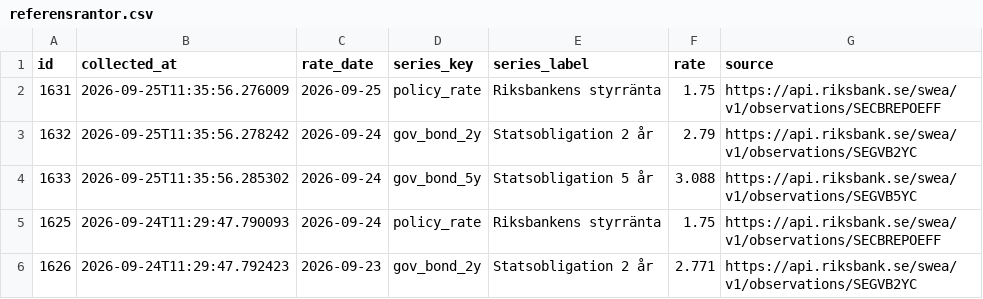
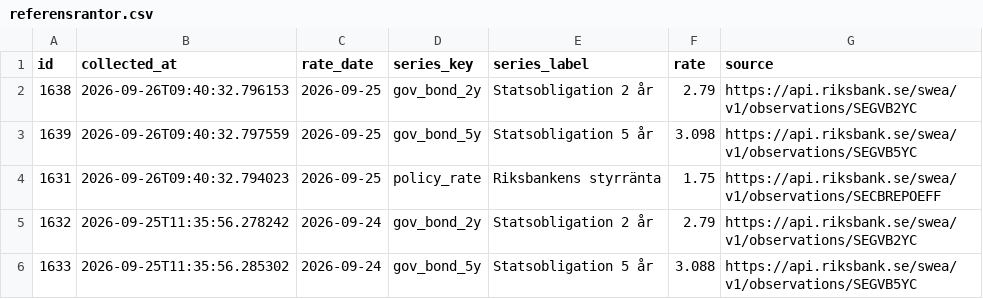
Before and after one commit to jantarnell-art/borantor-agent-, a CSV file: data/export/referensrantor.csv, drawn as a sheet; only a part is shown; the shorter side is filled out with more unchanged rows.

```diff
--- a/data/export/referensrantor.csv
+++ b/data/export/referensrantor.csv
@@ -1,3 +1,5 @@
 id,collected_at,rate_date,series_key,series_label,rate,source
-1631,2026-09-25T11:35:56.276009,2026-09-25,policy_rate,Riksbankens styrränta,1.75,https://api.riksbank.se/swea/v1/observations/SECBREPOEFF
+1638,2026-09-26T09:40:32.796153,2026-09-25,gov_bond_2y,Statsobligation 2 år,2.79,https://api.riksbank.se/swea/v1/observations/SEGVB2YC
+1639,2026-09-26T09:40:32.797559,2026-09-25,gov_bond_5y,Statsobligation 5 år,3.098,https://api.riksbank.se/swea/v1/observations/SEGVB5YC
+1631,2026-09-26T09:40:32.794023,2026-09-25,policy_rate,Riksbankens styrränta,1.75,https://api.riksbank.se/swea/v1/observations/SECBREPOEFF
 1632,2026-09-25T11:35:56.278242,2026-09-24,gov_bond_2y,Statsobligation 2 år,2.79,https://api.riksbank.se/swea/v1/observations/SEGVB2YC
```
Also changed, not shown: data/export/listrantor.csv, data/export/varningar.csv, 1 other file.
